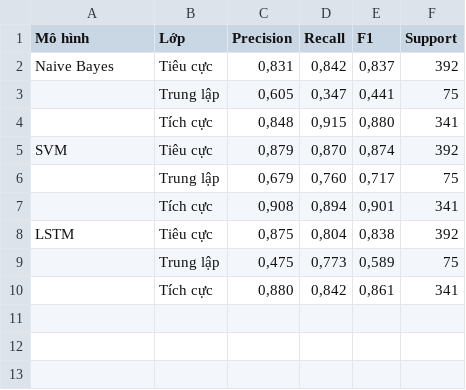
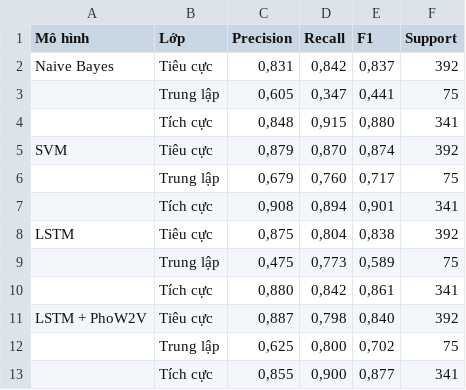
Before and after one commit to HacMuHai/Selenium, a CSV file: paper/out/csv/bang-metrics-chi-tiet.csv, drawn as a sheet; the diff names each change by its address in the sheet, - before the commit and + after, or states it on an @@ line.

```diff
--- a/paper/out/csv/bang-metrics-chi-tiet.csv
+++ b/paper/out/csv/bang-metrics-chi-tiet.csv
+row 11: LSTM + PhoW2V | Tiêu cực | 0,887 | 0,798 | 0,840 | 392
+row 12:  | Trung lập | 0,625 | 0,800 | 0,702 | 75
+row 13:  | Tích cực | 0,855 | 0,900 | 0,877 | 341
```
Also changed, not shown: paper/out/csv/bang-fscore.csv, paper/out/csv/bang-precision-recall.csv, 23 other files.
